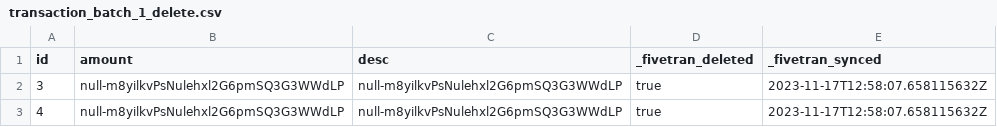
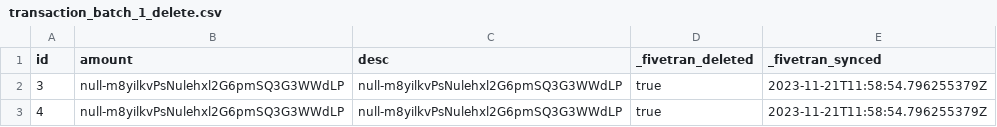
Before and after one commit to singlestore-labs/singlestore-fivetran-destination, a CSV file: data-folder/transaction_batch_1_delete.csv, drawn as a sheet.

```diff
--- a/data-folder/transaction_batch_1_delete.csv
+++ b/data-folder/transaction_batch_1_delete.csv
@@ -1,3 +1,3 @@
 id,amount,desc,_fivetran_deleted,_fivetran_synced
-3,null-m8yilkvPsNulehxl2G6pmSQ3G3WWdLP,null-m8yilkvPsNulehxl2G6pmSQ3G3WWdLP,true,"2023-11-17T12:58:07.658115632Z"
-4,null-m8yilkvPsNulehxl2G6pmSQ3G3WWdLP,null-m8yilkvPsNulehxl2G6pmSQ3G3WWdLP,true,"2023-11-17T12:58:07.658115632Z"
+3,null-m8yilkvPsNulehxl2G6pmSQ3G3WWdLP,null-m8yilkvPsNulehxl2G6pmSQ3G3WWdLP,true,"2023-11-21T11:58:54.796255379Z"
+4,null-m8yilkvPsNulehxl2G6pmSQ3G3WWdLP,null-m8yilkvPsNulehxl2G6pmSQ3G3WWdLP,true,"2023-11-21T11:58:54.796255379Z"
```
Also changed, not shown: data-folder/campaign_batch_1_delete.csv, data-folder/campaign_batch_1_upsert.csv, 16 other files.
